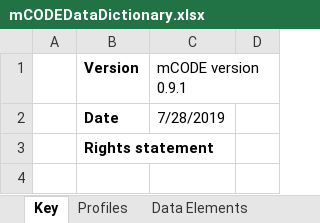
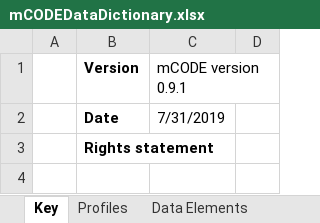
Before and after one commit to standardhealth/shr-spec, an Excel workbook: spec/IndexFolder_Oncocore/mCODEDataDictionary.xlsx, sheet Key, drawn as a sheet; only a part is shown; values as stored, in another font and other column widths than the file's, no borders; 1 other sheet too large or unreadable and not compared; the diff covers the shown part only; the diff names each change by its address in the sheet, - before the commit and + after, or states it on an @@ line.

```diff
--- a/spec/IndexFolder_Oncocore/mCODEDataDictionary.xlsx (sheet Key)
+++ b/spec/IndexFolder_Oncocore/mCODEDataDictionary.xlsx (sheet Key)
-C2 (mCODE version 0.9.1): 7/28/2019
+C2 (mCODE version 0.9.1): 7/31/2019
```
Also changed, not shown: 1 edited cell elsewhere in this sheet, sheet Profiles.
